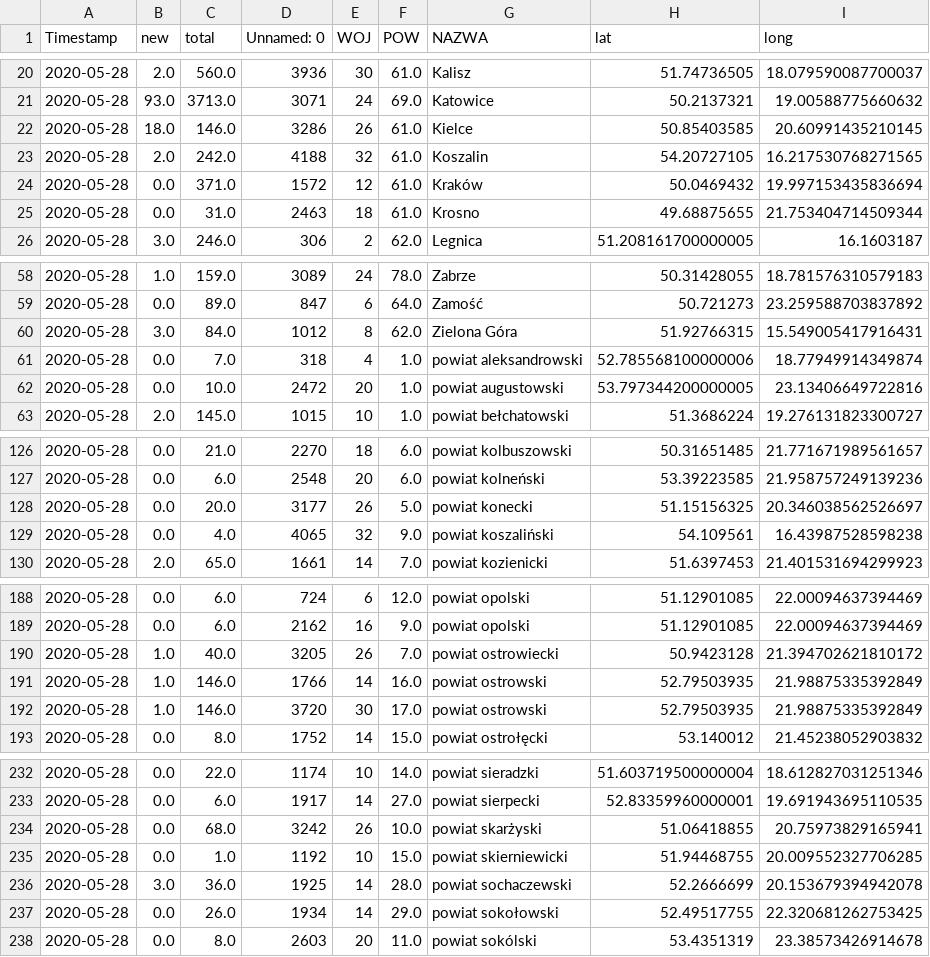
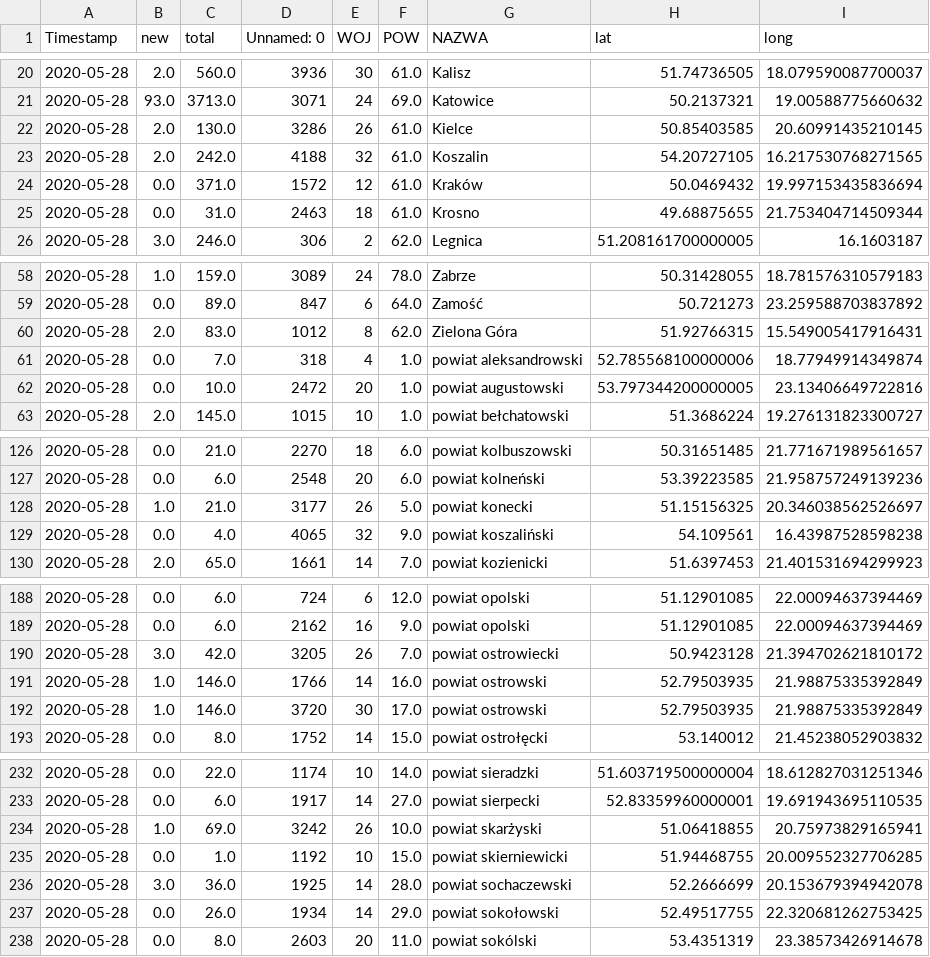
Before and after one commit to not7cd/covid19-poland-data, a CSV file: data-daily-pow/covid19-poland-pow-2020-05-28.csv, drawn as a sheet; only a part is shown, gaps mark what is left out; the diff covers the shown part only.

```diff
--- a/data-daily-pow/covid19-poland-pow-2020-05-28.csv
+++ b/data-daily-pow/covid19-poland-pow-2020-05-28.csv
@@ -21,3 +21,3 @@ Timestamp,new,total,Unnamed: 0,WOJ,POW,NAZWA,lat,long
 2020-05-28,93.0,3713.0,3071,24,69.0,Katowice,50.2137321,19.00588775660632
-2020-05-28,18.0,146.0,3286,26,61.0,Kielce,50.85403585,20.60991435210145
+2020-05-28,2.0,130.0,3286,26,61.0,Kielce,50.85403585,20.60991435210145
 2020-05-28,2.0,242.0,4188,32,61.0,Koszalin,54.20727105,16.217530768271565
@@ -59,3 +59,3 @@ Timestamp,new,total,Unnamed: 0,WOJ,POW,NAZWA,lat,long
 2020-05-28,0.0,89.0,847,6,64.0,Zamość,50.721273,23.259588703837892
-2020-05-28,3.0,84.0,1012,8,62.0,Zielona Góra,51.92766315,15.549005417916431
+2020-05-28,2.0,83.0,1012,8,62.0,Zielona Góra,51.92766315,15.549005417916431
 2020-05-28,0.0,7.0,318,4,1.0,powiat aleksandrowski,52.785568100000006,18.77949914349874
@@ -127,3 +127,3 @@ Timestamp,new,total,Unnamed: 0,WOJ,POW,NAZWA,lat,long
 2020-05-28,0.0,6.0,2548,20,6.0,powiat kolneński,53.39223585,21.958757249139236
-2020-05-28,0.0,20.0,3177,26,5.0,powiat konecki,51.15156325,20.346038562526697
+2020-05-28,1.0,21.0,3177,26,5.0,powiat konecki,51.15156325,20.346038562526697
 2020-05-28,0.0,4.0,4065,32,9.0,powiat koszaliński,54.109561,16.43987528598238
@@ -189,3 +189,3 @@ Timestamp,new,total,Unnamed: 0,WOJ,POW,NAZWA,lat,long
 2020-05-28,0.0,6.0,2162,16,9.0,powiat opolski,51.12901085,22.00094637394469
-2020-05-28,1.0,40.0,3205,26,7.0,powiat ostrowiecki,50.9423128,21.394702621810172
+2020-05-28,3.0,42.0,3205,26,7.0,powiat ostrowiecki,50.9423128,21.394702621810172
 2020-05-28,1.0,146.0,1766,14,16.0,powiat ostrowski,52.79503935,21.98875335392849
@@ -233,3 +233,3 @@ Timestamp,new,total,Unnamed: 0,WOJ,POW,NAZWA,lat,long
 2020-05-28,0.0,6.0,1917,14,27.0,powiat sierpecki,52.83359960000001,19.691943695110535
-2020-05-28,0.0,68.0,3242,26,10.0,powiat skarżyski,51.06418855,20.75973829165941
+2020-05-28,1.0,69.0,3242,26,10.0,powiat skarżyski,51.06418855,20.75973829165941
 2020-05-28,0.0,1.0,1192,10,15.0,powiat skierniewicki,51.94468755,20.009552327706285
```
Also changed, not shown: 4 edited cells elsewhere in this file, data-daily-pow/covid19-poland-pow-2020-05-29.csv, data-daily-pow/covid19-poland-pow-2020-05-30.csv, 6 other files.
